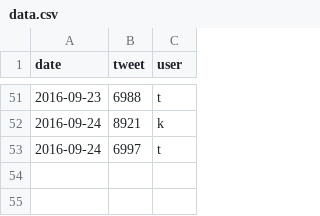
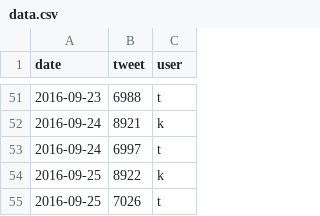
Before and after one commit to dongkwan-kim/D3js-test, a CSV file: data.csv, drawn as a sheet; only a part is shown, gaps mark what is left out; the diff names each change by its address in the sheet, - before the commit and + after, or states it on an @@ line.

Commit message:
updata data 20160925

```diff
--- a/data.csv
+++ b/data.csv
+row 54: 2016-09-25 | 8922 | k
+row 55: 2016-09-25 | 7026 | t
```
